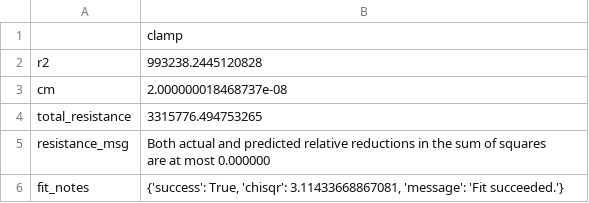
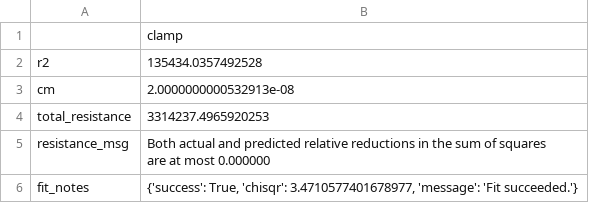
Before and after one commit to lucask07/covg_fpga, a CSV file: python/results/calibration.csv, drawn as a sheet.

```diff
--- a/python/results/calibration.csv
+++ b/python/results/calibration.csv
@@ -1,7 +1,7 @@
 ,clamp
-r2,993238.2445120828
-cm,2.000000018468737e-08
-total_resistance,3315776.494753265
+r2,135434.0357492528
+cm,2.0000000000532913e-08
+total_resistance,3314237.4965920253
 resistance_msg,"Both actual and predicted relative reductions in the sum of squares
   are at most 0.000000"
-fit_notes,"{'success': True, 'chisqr': 3.11433668867081, 'message': 'Fit succeeded.'}"
+fit_notes,"{'success': True, 'chisqr': 3.4710577401678977, 'message': 'Fit succeeded.'}"
```
Also changed, not shown: 1 other file.
